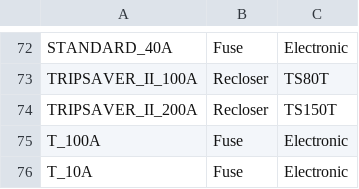
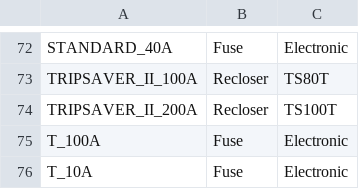
Before and after one commit to spickmws/system-review, a CSV file: data/protective_device_mapping.csv, drawn as a sheet; only a part is shown, gaps mark what is left out.

Commit message:
Updated protective device mapping to show 100T as the largest tripsaver

```diff
--- a/data/protective_device_mapping.csv
+++ b/data/protective_device_mapping.csv
@@ -73,3 +73,3 @@ STANDARD_40A,Fuse,Electronic
 TRIPSAVER_II_100A,Recloser,TS80T
-TRIPSAVER_II_200A,Recloser,TS150T
+TRIPSAVER_II_200A,Recloser,TS100T
 T_100A,Fuse,Electronic
```
